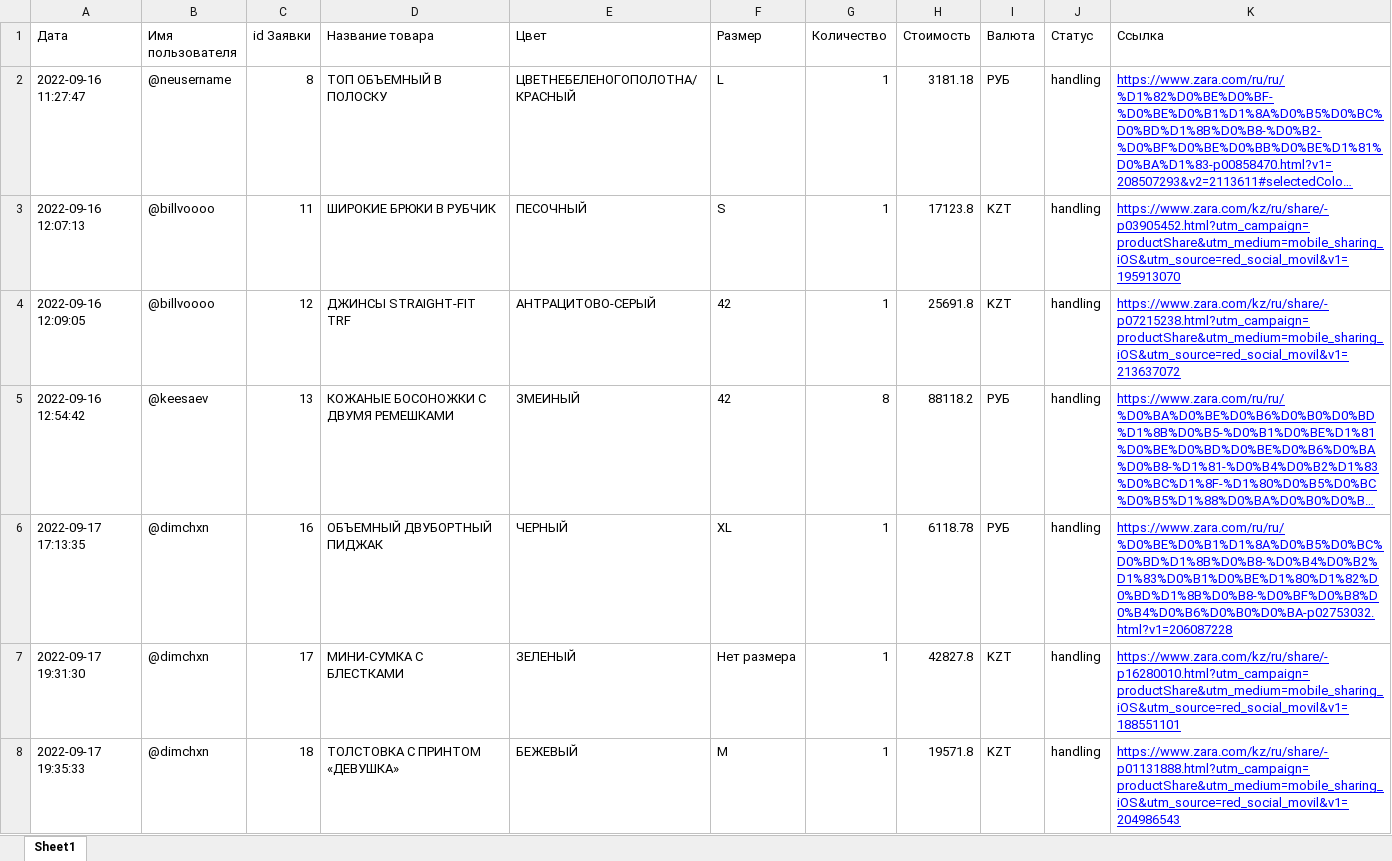
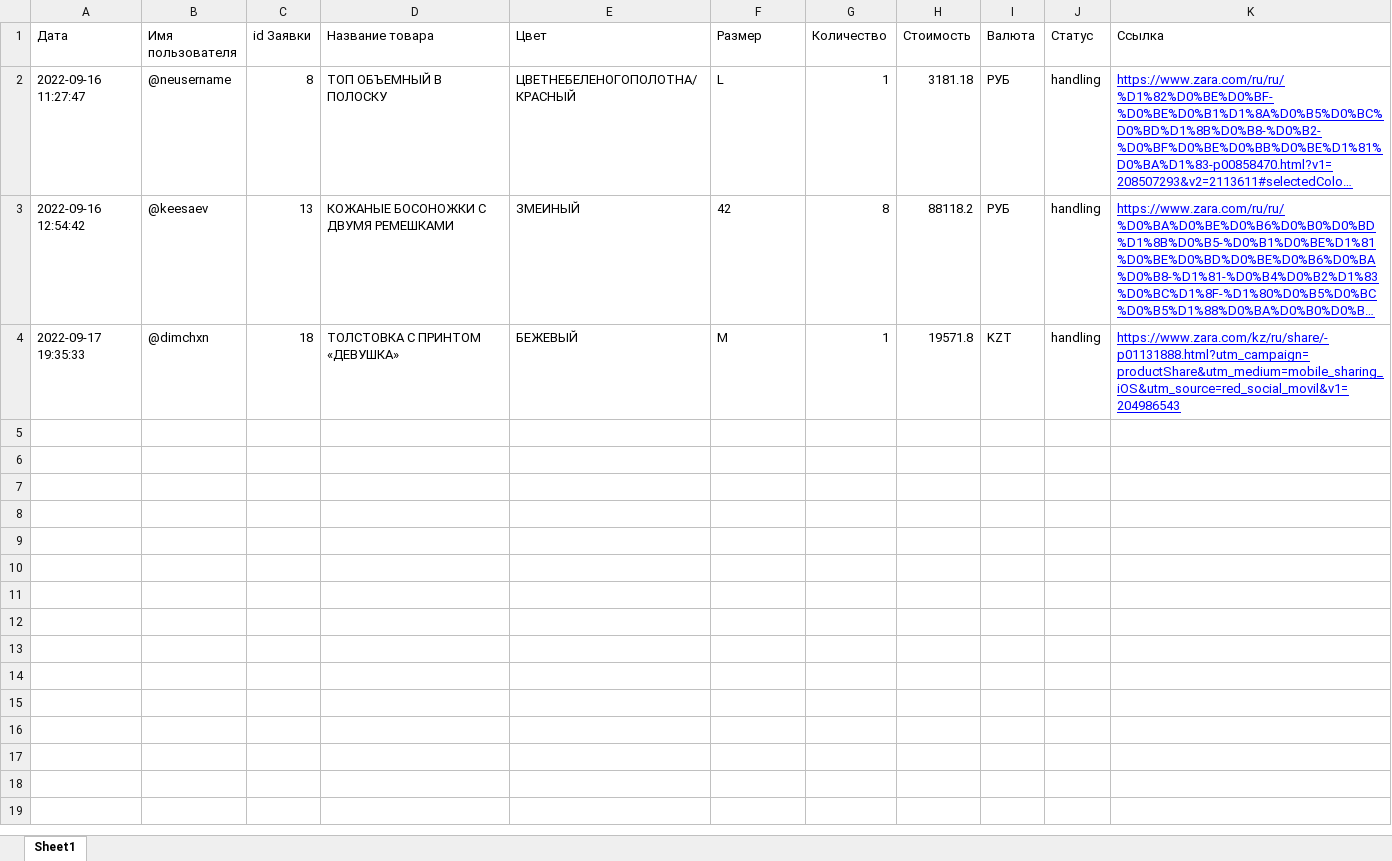
Before and after one commit to Begelit/Telegram_bot_repositories, an Excel workbook: application/handlers/database/orders.xlsx, sheet Sheet1, drawn as a sheet; long unchanged cells end in …; values as stored, in another font and other column widths than the file's, no borders; the diff names each change by its address in the sheet, - before the commit and + after, or states it on an @@ line.

```diff
--- a/application/handlers/database/orders.xlsx (sheet Sheet1)
+++ b/application/handlers/database/orders.xlsx (sheet Sheet1)
-row 3: 2022-09-16 12:07:13 | @billvoooo | 11 | ШИРОКИЕ БРЮКИ В РУБЧИК | ПЕСОЧНЫЙ | S | 1 | 17123.8 | KZT | handling | https://www.zara.com/kz/ru/share/-p03905452.html?utm_campaign=productShare&utm_medium=mobile_sharing_iOS&utm_source=red_social_movil&v1=195913070
-row 4: 2022-09-16 12:09:05 | @billvoooo | 12 | ДЖИНСЫ STRAIGHT-FIT TRF | АНТРАЦИТОВО-СЕРЫЙ | 42 | 1 | 25691.8 | KZT | handling | https://www.zara.com/kz/ru/share/-p07215238.html?utm_campaign=productShare&utm_medium=mobile_sharing_iOS&utm_source=red_social_movil&v1=213637072
-row 6: 2022-09-17 17:13:35 | @dimchxn | 16 | ОБЪЕМНЫЙ ДВУБОРТНЫЙ ПИДЖАК | ЧЕРНЫЙ | XL | 1 | 6118.78 | РУБ | handling | https://www.zara.com/ru/ru/%D0%BE%D0%B1%D1%8A%D0%B5%D0%BC%D0%BD%D1%8B%D0%B8-%D0%B4%D0%B2%D1%83%D0%B1%D0%BE%D1%80%D1%82%D0%BD%D1%8B%D0%B8-%D0%BF%D0%B8%D0%B4%D0%B6%D0%B0%D0%BA-p02753032.html?v1=206087228
-row 7: 2022-09-17 19:31:30 | @dimchxn | 17 | МИНИ-СУМКА С БЛЕСТКАМИ | ЗЕЛЕНЫЙ | Нет размера | 1 | 42827.8 | KZT | handling | https://www.zara.com/kz/ru/share/-p16280010.html?utm_campaign=productShare&utm_medium=mobile_sharing_iOS&utm_source=red_social_movil&v1=188551101
```
Also changed, not shown: 4 other files.
